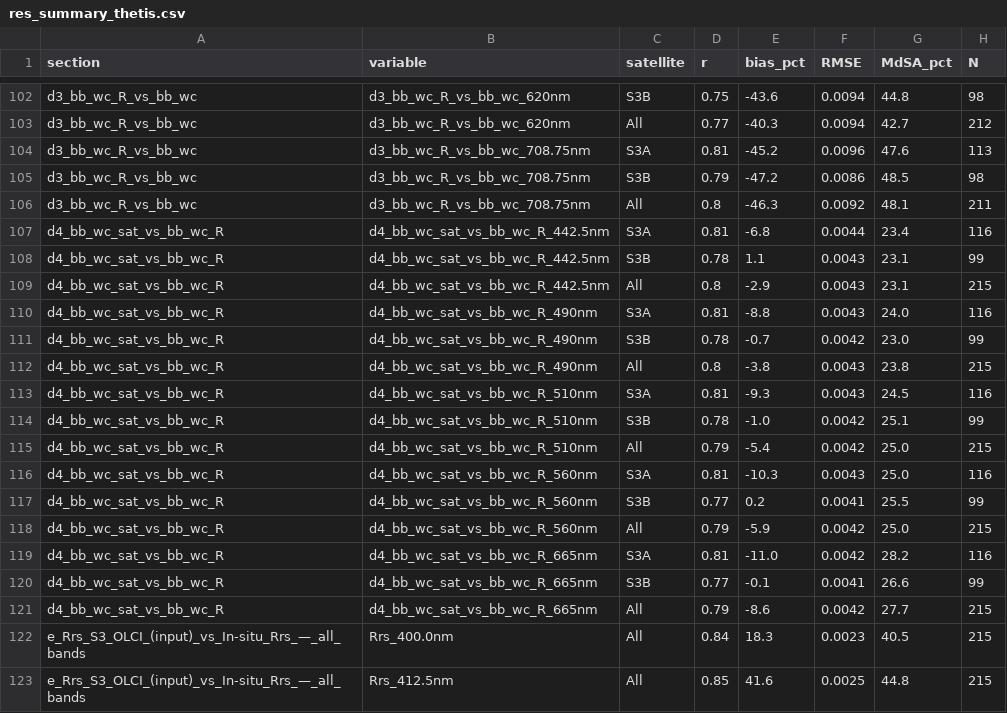
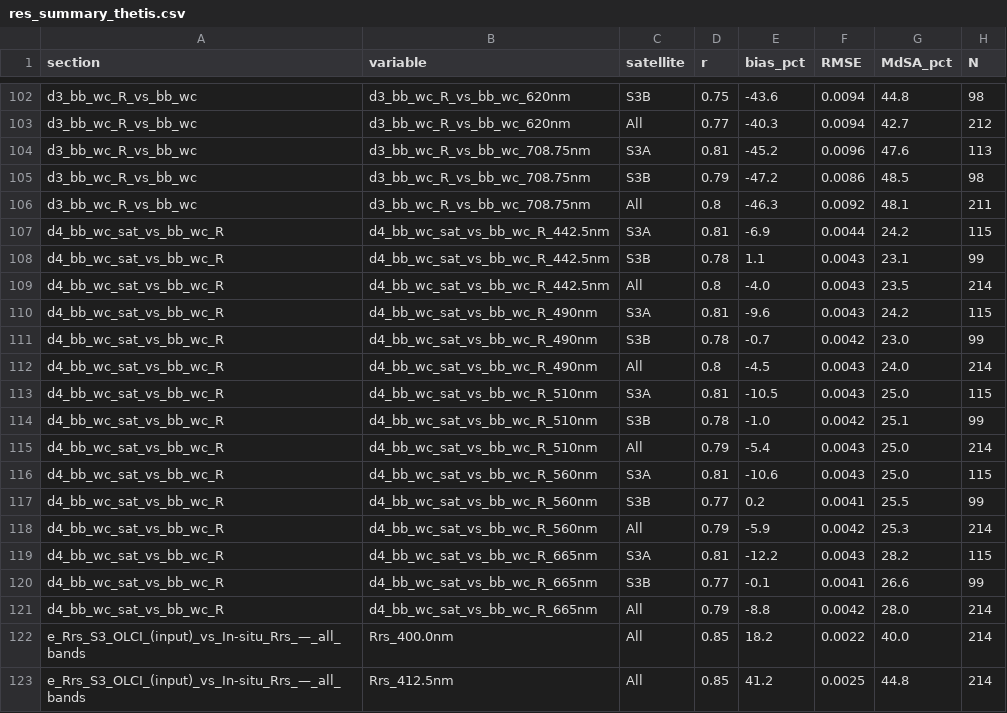
Before and after one commit to samlan2000/msc_thesis, a CSV file: outputs_L3/plots_thetis/res_summary_thetis.csv, drawn as a sheet; only a part is shown, gaps mark what is left out; the diff covers the shown part only.

```diff
--- a/outputs_L3/plots_thetis/res_summary_thetis.csv
+++ b/outputs_L3/plots_thetis/res_summary_thetis.csv
@@ -106,18 +106,18 @@ d3_bb_wc_R_vs_bb_wc,d3_bb_wc_R_vs_bb_wc_708.75nm,S3B,0.79,-47.2,0.0086,48.5,98
 d3_bb_wc_R_vs_bb_wc,d3_bb_wc_R_vs_bb_wc_708.75nm,All,0.8,-46.3,0.0092,48.1,211
-d4_bb_wc_sat_vs_bb_wc_R,d4_bb_wc_sat_vs_bb_wc_R_442.5nm,S3A,0.81,-6.8,0.0044,23.4,116
+d4_bb_wc_sat_vs_bb_wc_R,d4_bb_wc_sat_vs_bb_wc_R_442.5nm,S3A,0.81,-6.9,0.0044,24.2,115
 d4_bb_wc_sat_vs_bb_wc_R,d4_bb_wc_sat_vs_bb_wc_R_442.5nm,S3B,0.78,1.1,0.0043,23.1,99
-d4_bb_wc_sat_vs_bb_wc_R,d4_bb_wc_sat_vs_bb_wc_R_442.5nm,All,0.8,-2.9,0.0043,23.1,215
-d4_bb_wc_sat_vs_bb_wc_R,d4_bb_wc_sat_vs_bb_wc_R_490nm,S3A,0.81,-8.8,0.0043,24.0,116
+d4_bb_wc_sat_vs_bb_wc_R,d4_bb_wc_sat_vs_bb_wc_R_442.5nm,All,0.8,-4.0,0.0043,23.5,214
+d4_bb_wc_sat_vs_bb_wc_R,d4_bb_wc_sat_vs_bb_wc_R_490nm,S3A,0.81,-9.6,0.0043,24.2,115
 d4_bb_wc_sat_vs_bb_wc_R,d4_bb_wc_sat_vs_bb_wc_R_490nm,S3B,0.78,-0.7,0.0042,23.0,99
-d4_bb_wc_sat_vs_bb_wc_R,d4_bb_wc_sat_vs_bb_wc_R_490nm,All,0.8,-3.8,0.0043,23.8,215
-d4_bb_wc_sat_vs_bb_wc_R,d4_bb_wc_sat_vs_bb_wc_R_510nm,S3A,0.81,-9.3,0.0043,24.5,116
+d4_bb_wc_sat_vs_bb_wc_R,d4_bb_wc_sat_vs_bb_wc_R_490nm,All,0.8,-4.5,0.0043,24.0,214
+d4_bb_wc_sat_vs_bb_wc_R,d4_bb_wc_sat_vs_bb_wc_R_510nm,S3A,0.81,-10.5,0.0043,25.0,115
 d4_bb_wc_sat_vs_bb_wc_R,d4_bb_wc_sat_vs_bb_wc_R_510nm,S3B,0.78,-1.0,0.0042,25.1,99
-d4_bb_wc_sat_vs_bb_wc_R,d4_bb_wc_sat_vs_bb_wc_R_510nm,All,0.79,-5.4,0.0042,25.0,215
-d4_bb_wc_sat_vs_bb_wc_R,d4_bb_wc_sat_vs_bb_wc_R_560nm,S3A,0.81,-10.3,0.0043,25.0,116
+d4_bb_wc_sat_vs_bb_wc_R,d4_bb_wc_sat_vs_bb_wc_R_510nm,All,0.79,-5.4,0.0043,25.0,214
+d4_bb_wc_sat_vs_bb_wc_R,d4_bb_wc_sat_vs_bb_wc_R_560nm,S3A,0.81,-10.6,0.0043,25.0,115
 d4_bb_wc_sat_vs_bb_wc_R,d4_bb_wc_sat_vs_bb_wc_R_560nm,S3B,0.77,0.2,0.0041,25.5,99
-d4_bb_wc_sat_vs_bb_wc_R,d4_bb_wc_sat_vs_bb_wc_R_560nm,All,0.79,-5.9,0.0042,25.0,215
-d4_bb_wc_sat_vs_bb_wc_R,d4_bb_wc_sat_vs_bb_wc_R_665nm,S3A,0.81,-11.0,0.0042,28.2,116
+d4_bb_wc_sat_vs_bb_wc_R,d4_bb_wc_sat_vs_bb_wc_R_560nm,All,0.79,-5.9,0.0042,25.3,214
+d4_bb_wc_sat_vs_bb_wc_R,d4_bb_wc_sat_vs_bb_wc_R_665nm,S3A,0.81,-12.2,0.0043,28.2,115
 d4_bb_wc_sat_vs_bb_wc_R,d4_bb_wc_sat_vs_bb_wc_R_665nm,S3B,0.77,-0.1,0.0041,26.6,99
-d4_bb_wc_sat_vs_bb_wc_R,d4_bb_wc_sat_vs_bb_wc_R_665nm,All,0.79,-8.6,0.0042,27.7,215
-e_Rrs_S3_OLCI_(input)_vs_In-situ_Rrs_—_all_bands,Rrs_400.0nm,All,0.84,18.3,0.0023,40.5,215
-e_Rrs_S3_OLCI_(input)_vs_In-situ_Rrs_—_all_bands,Rrs_412.5nm,All,0.85,41.6,0.0025,44.8,215
+d4_bb_wc_sat_vs_bb_wc_R,d4_bb_wc_sat_vs_bb_wc_R_665nm,All,0.79,-8.8,0.0042,28.0,214
+e_Rrs_S3_OLCI_(input)_vs_In-situ_Rrs_—_all_bands,Rrs_400.0nm,All,0.85,18.2,0.0022,40.0,214
+e_Rrs_S3_OLCI_(input)_vs_In-situ_Rrs_—_all_bands,Rrs_412.5nm,All,0.85,41.2,0.0025,44.8,214
```
Also changed, not shown: 136 edited cells elsewhere in this file, outputs_L3/plots_shl2/res_summary_shl2.csv, 30 other files.
